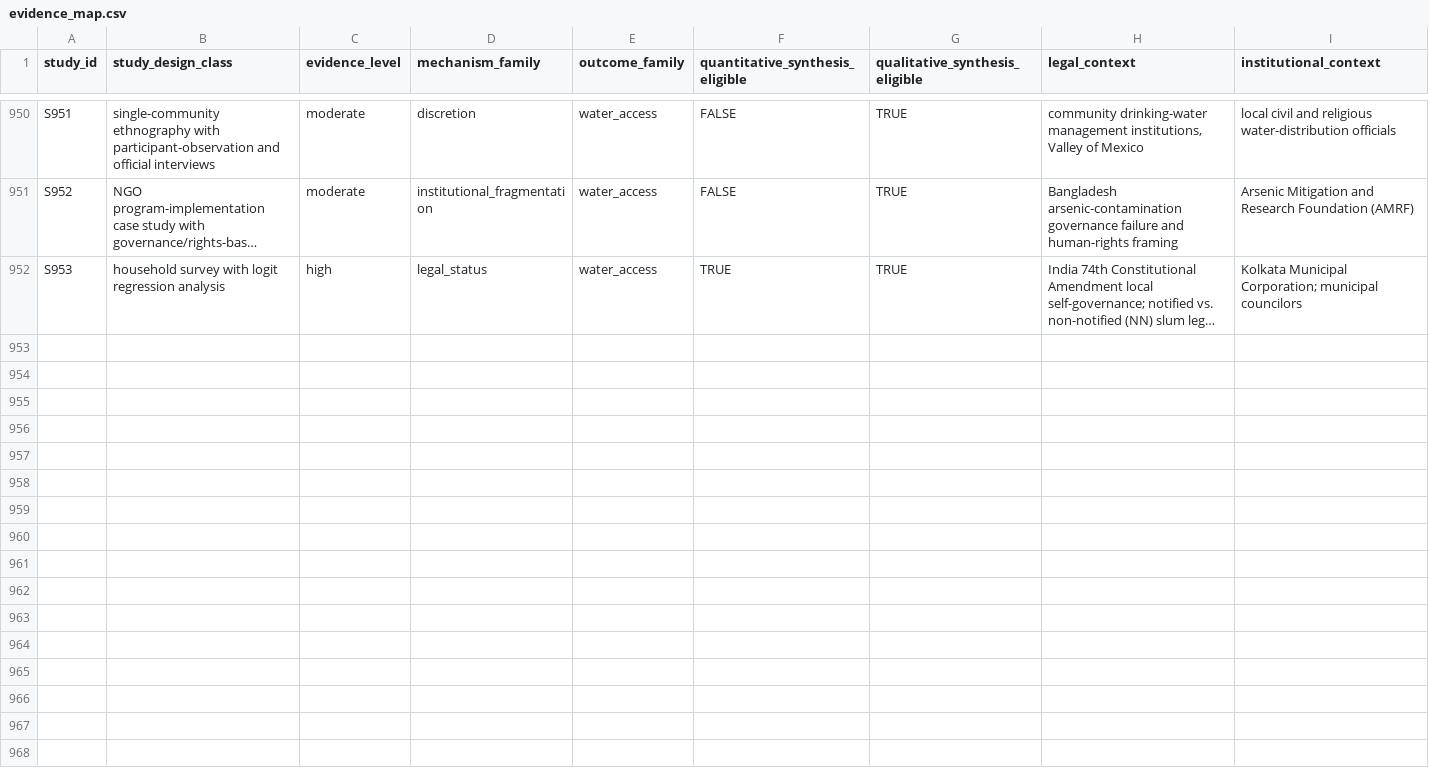
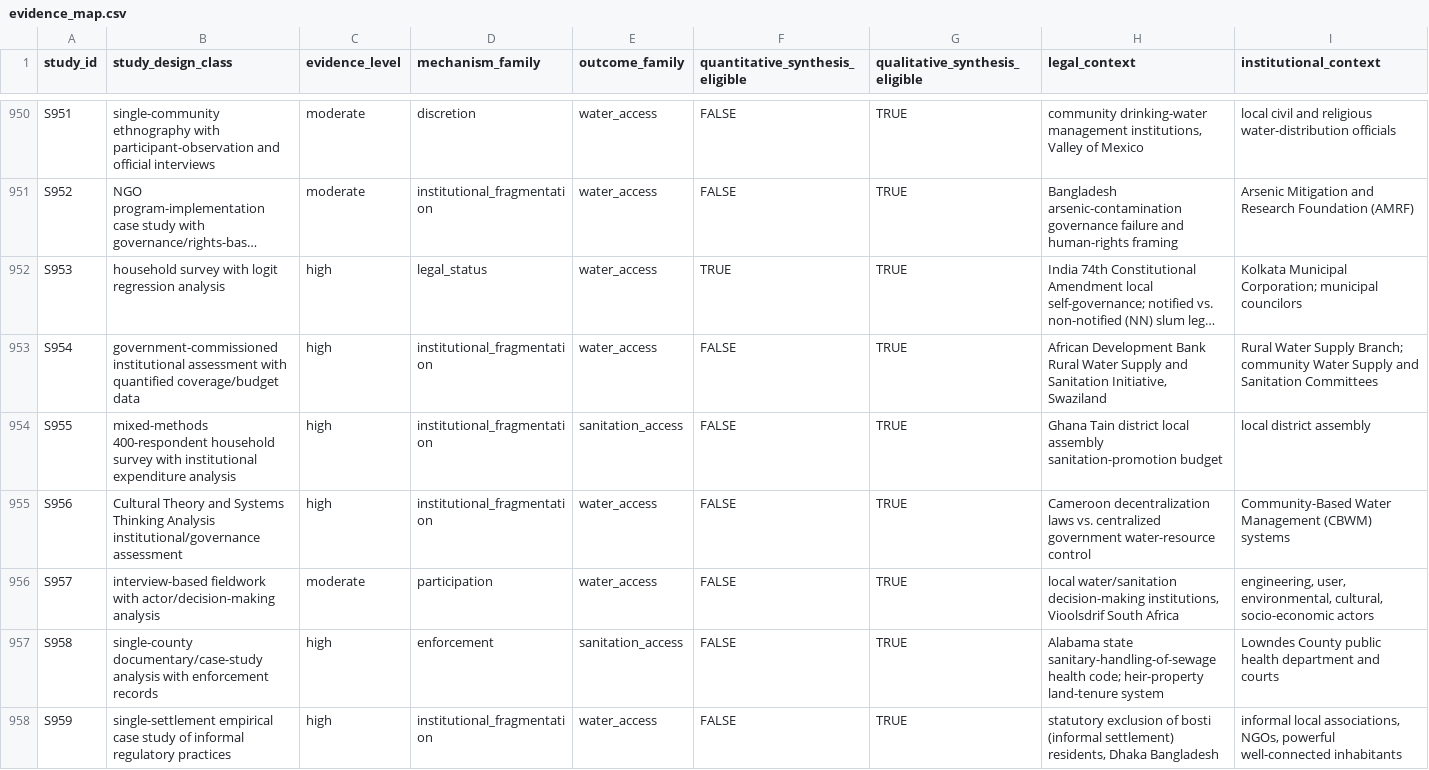
Before and after one commit to jrklaus8/water-law-dataset, a CSV file: legal-last-mile-systematic-review/05_analysis/descriptive/evidence_map.csv, drawn as a sheet; only a part is shown, gaps mark what is left out; long unchanged cells end in …; the diff names each change by its address in the sheet, - before the commit and + after, or states it on an @@ line.

```diff
--- a/legal-last-mile-systematic-review/05_analysis/descriptive/evidence_map.csv
+++ b/legal-last-mile-systematic-review/05_analysis/descriptive/evidence_map.csv
+row 953: S954 | government-commissioned institutional assessment with quantified coverage/budget data | high | institutional_fragmentation | water_access | FALSE | TRUE | African Development Bank Rural Water Supply and Sanitation Initiative, Swaziland | Rural Water Supply Branch; community Water Supply and Sanitation Committees
+row 954: S955 | mixed-methods 400-respondent household survey with institutional expenditure analysis | high | institutional_fragmentation | sanitation_access | FALSE | TRUE | Ghana Tain district local assembly sanitation-promotion budget | local district assembly
+row 955: S956 | Cultural Theory and Systems Thinking Analysis institutional/governance assessment | high | institutional_fragmentation | water_access | FALSE | TRUE | Cameroon decentralization laws vs. centralized government water-resource control | Community-Based Water Management (CBWM) systems
+row 956: S957 | interview-based fieldwork with actor/decision-making analysis | moderate | participation | water_access | FALSE | TRUE | local water/sanitation decision-making institutions, Vioolsdrif South Africa | engineering, user, environmental, cultural, socio-economic actors
+row 957: S958 | single-county documentary/case-study analysis with enforcement records | high | enforcement | sanitation_access | FALSE | TRUE | Alabama state sanitary-handling-of-sewage health code; heir-property land-tenure system | Lowndes County public health department and courts
+row 958: S959 | single-settlement empirical case study of informal regulatory practices | high | institutional_fragmentation | water_access | FALSE | TRUE | statutory exclusion of bosti (informal settlement) residents, Dhaka Bangladesh | informal local associations, NGOs, powerful well-connected inhabitants
```
Also changed, not shown: legal-last-mile-systematic-review/02_screening/exclusion_log/exclusion_log.csv, legal-last-mile-systematic-review/02_screening/full_text/full_text_retrieval_queue.csv, 6 other files.
